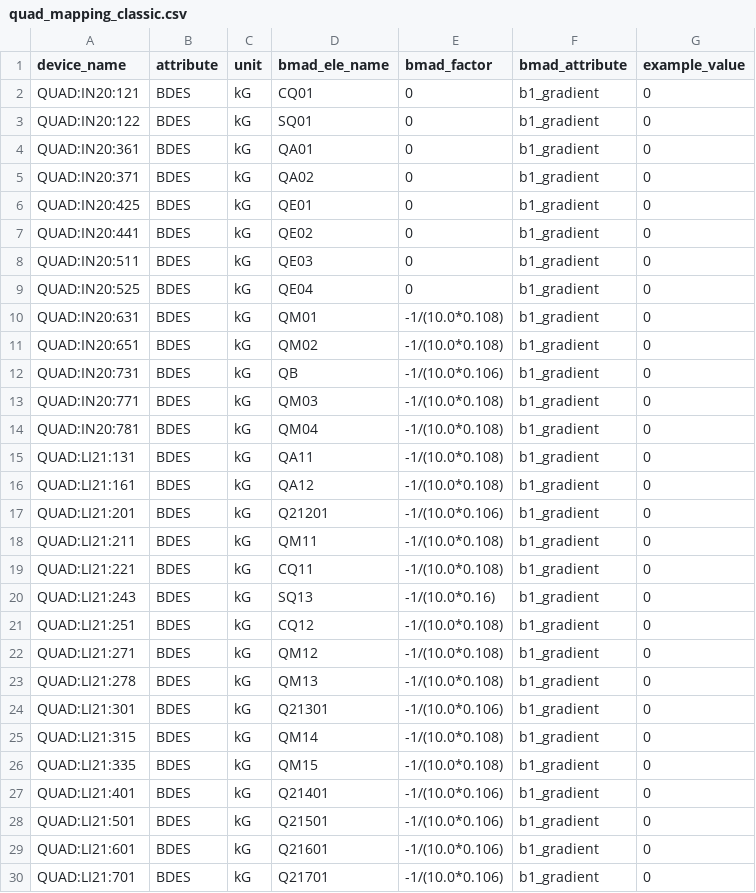
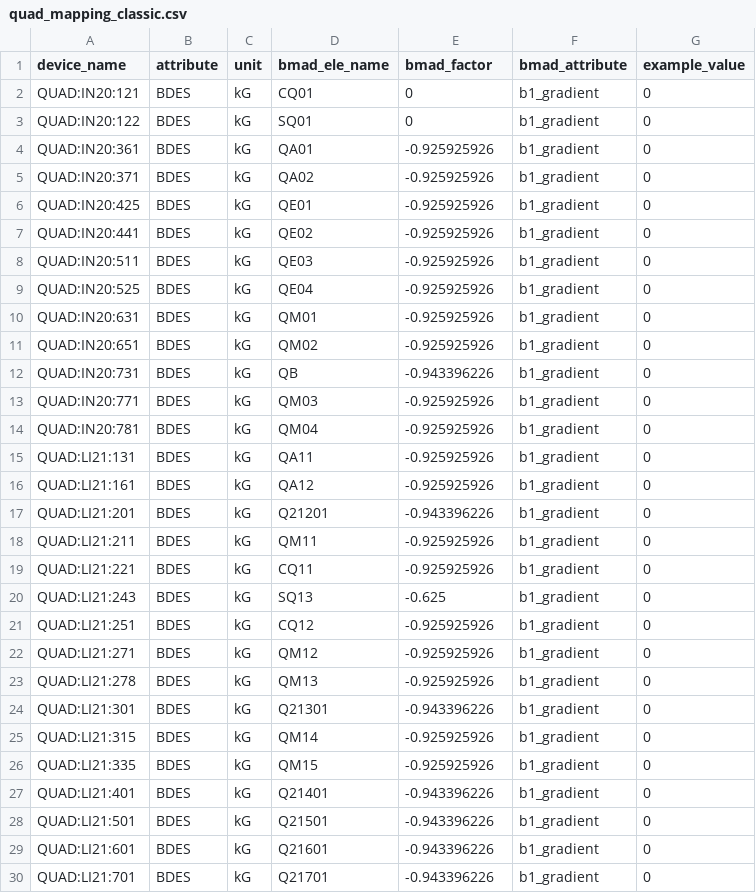
Before and after one commit to slaclab/lcls-live, a CSV file: LCLS/data/classic/quad_mapping_classic.csv, drawn as a sheet; only a part is shown; the diff covers the shown part only.

```diff
--- a/LCLS/data/classic/quad_mapping_classic.csv
+++ b/LCLS/data/classic/quad_mapping_classic.csv
@@ -3,28 +3,28 @@ QUAD:IN20:121,BDES,kG,CQ01,0,b1_gradient,0
 QUAD:IN20:122,BDES,kG,SQ01,0,b1_gradient,0
-QUAD:IN20:361,BDES,kG,QA01,0,b1_gradient,0
-QUAD:IN20:371,BDES,kG,QA02,0,b1_gradient,0
-QUAD:IN20:425,BDES,kG,QE01,0,b1_gradient,0
-QUAD:IN20:441,BDES,kG,QE02,0,b1_gradient,0
-QUAD:IN20:511,BDES,kG,QE03,0,b1_gradient,0
-QUAD:IN20:525,BDES,kG,QE04,0,b1_gradient,0
-QUAD:IN20:631,BDES,kG,QM01,-1/(10.0*0.108),b1_gradient,0
-QUAD:IN20:651,BDES,kG,QM02,-1/(10.0*0.108),b1_gradient,0
-QUAD:IN20:731,BDES,kG,QB,-1/(10.0*0.106),b1_gradient,0
-QUAD:IN20:771,BDES,kG,QM03,-1/(10.0*0.108),b1_gradient,0
-QUAD:IN20:781,BDES,kG,QM04,-1/(10.0*0.108),b1_gradient,0
-QUAD:LI21:131,BDES,kG,QA11,-1/(10.0*0.108),b1_gradient,0
-QUAD:LI21:161,BDES,kG,QA12,-1/(10.0*0.108),b1_gradient,0
-QUAD:LI21:201,BDES,kG,Q21201,-1/(10.0*0.106),b1_gradient,0
-QUAD:LI21:211,BDES,kG,QM11,-1/(10.0*0.108),b1_gradient,0
-QUAD:LI21:221,BDES,kG,CQ11,-1/(10.0*0.108),b1_gradient,0
-QUAD:LI21:243,BDES,kG,SQ13,-1/(10.0*0.16),b1_gradient,0
-QUAD:LI21:251,BDES,kG,CQ12,-1/(10.0*0.108),b1_gradient,0
-QUAD:LI21:271,BDES,kG,QM12,-1/(10.0*0.108),b1_gradient,0
-QUAD:LI21:278,BDES,kG,QM13,-1/(10.0*0.108),b1_gradient,0
-QUAD:LI21:301,BDES,kG,Q21301,-1/(10.0*0.106),b1_gradient,0
-QUAD:LI21:315,BDES,kG,QM14,-1/(10.0*0.108),b1_gradient,0
-QUAD:LI21:335,BDES,kG,QM15,-1/(10.0*0.108),b1_gradient,0
-QUAD:LI21:401,BDES,kG,Q21401,-1/(10.0*0.106),b1_gradient,0
-QUAD:LI21:501,BDES,kG,Q21501,-1/(10.0*0.106),b1_gradient,0
-QUAD:LI21:601,BDES,kG,Q21601,-1/(10.0*0.106),b1_gradient,0
-QUAD:LI21:701,BDES,kG,Q21701,-1/(10.0*0.106),b1_gradient,0
+QUAD:IN20:361,BDES,kG,QA01,-0.925925926,b1_gradient,0
+QUAD:IN20:371,BDES,kG,QA02,-0.925925926,b1_gradient,0
+QUAD:IN20:425,BDES,kG,QE01,-0.925925926,b1_gradient,0
+QUAD:IN20:441,BDES,kG,QE02,-0.925925926,b1_gradient,0
+QUAD:IN20:511,BDES,kG,QE03,-0.925925926,b1_gradient,0
+QUAD:IN20:525,BDES,kG,QE04,-0.925925926,b1_gradient,0
+QUAD:IN20:631,BDES,kG,QM01,-0.925925926,b1_gradient,0
+QUAD:IN20:651,BDES,kG,QM02,-0.925925926,b1_gradient,0
+QUAD:IN20:731,BDES,kG,QB,-0.943396226,b1_gradient,0
+QUAD:IN20:771,BDES,kG,QM03,-0.925925926,b1_gradient,0
+QUAD:IN20:781,BDES,kG,QM04,-0.925925926,b1_gradient,0
+QUAD:LI21:131,BDES,kG,QA11,-0.925925926,b1_gradient,0
+QUAD:LI21:161,BDES,kG,QA12,-0.925925926,b1_gradient,0
+QUAD:LI21:201,BDES,kG,Q21201,-0.943396226,b1_gradient,0
+QUAD:LI21:211,BDES,kG,QM11,-0.925925926,b1_gradient,0
+QUAD:LI21:221,BDES,kG,CQ11,-0.925925926,b1_gradient,0
+QUAD:LI21:243,BDES,kG,SQ13,-0.625,b1_gradient,0
+QUAD:LI21:251,BDES,kG,CQ12,-0.925925926,b1_gradient,0
+QUAD:LI21:271,BDES,kG,QM12,-0.925925926,b1_gradient,0
+QUAD:LI21:278,BDES,kG,QM13,-0.925925926,b1_gradient,0
+QUAD:LI21:301,BDES,kG,Q21301,-0.943396226,b1_gradient,0
+QUAD:LI21:315,BDES,kG,QM14,-0.925925926,b1_gradient,0
+QUAD:LI21:335,BDES,kG,QM15,-0.925925926,b1_gradient,0
+QUAD:LI21:401,BDES,kG,Q21401,-0.943396226,b1_gradient,0
+QUAD:LI21:501,BDES,kG,Q21501,-0.943396226,b1_gradient,0
+QUAD:LI21:601,BDES,kG,Q21601,-0.943396226,b1_gradient,0
+QUAD:LI21:701,BDES,kG,Q21701,-0.943396226,b1_gradient,0
```
Also changed, not shown: 162 edited cells elsewhere in this file, LCLS/data/classic/coll_mapping_classic.csv, LCLS/data/pvlist_cu_inj.csv, 1 other file.
